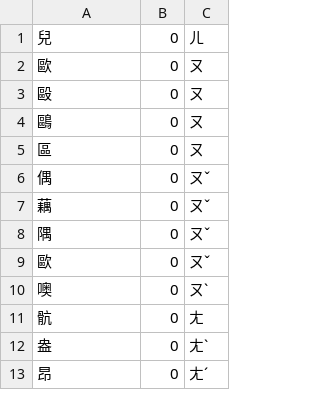
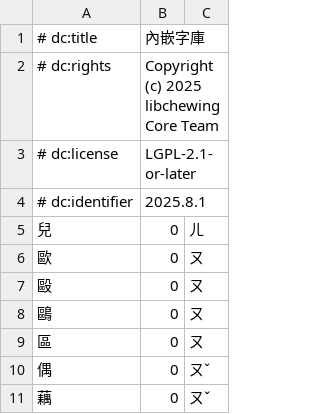
Before and after one commit to chewing/libchewing-data, a CSV file: dict/chewing/mini.csv, drawn as a sheet; only a part is shown; the shorter side is filled out with more unchanged rows.

```diff
--- a/dict/chewing/mini.csv
+++ b/dict/chewing/mini.csv
@@ -1 +1,5 @@
+# dc:title,內嵌字庫,
+# dc:rights,Copyright (c) 2025 libchewing Core Team,
+# dc:license,LGPL-2.1-or-later,
+# dc:identifier,2025.8.1,
 兒,0,ㄦ
```
Also changed, not shown: dict/chewing/word.csv, 4 other files.
